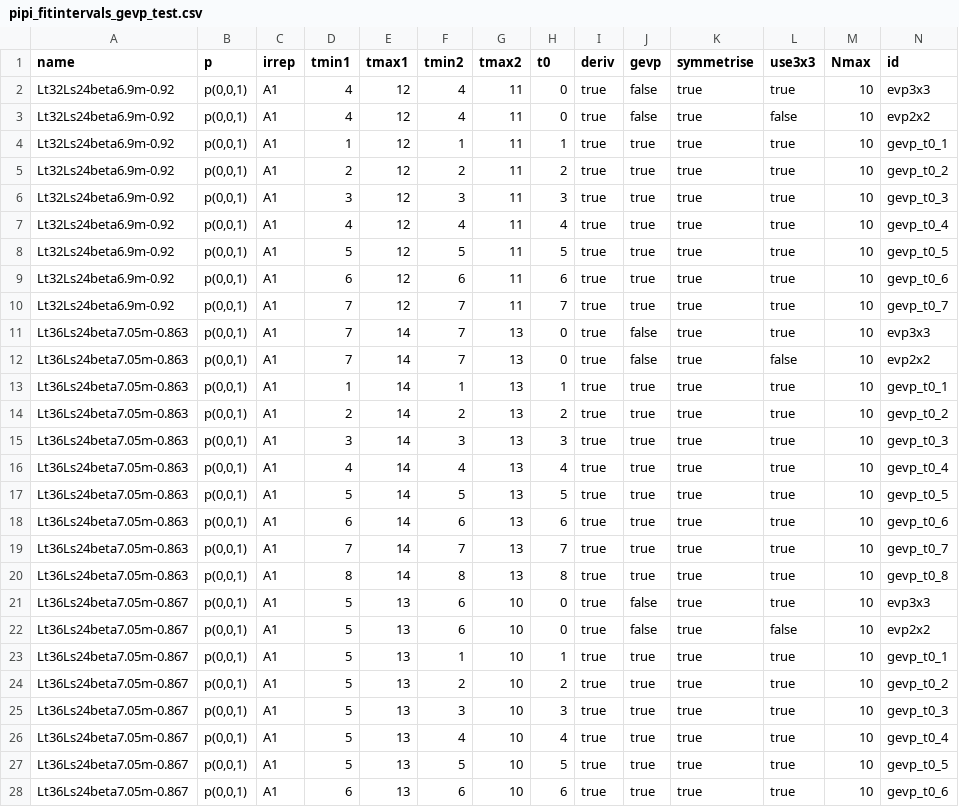
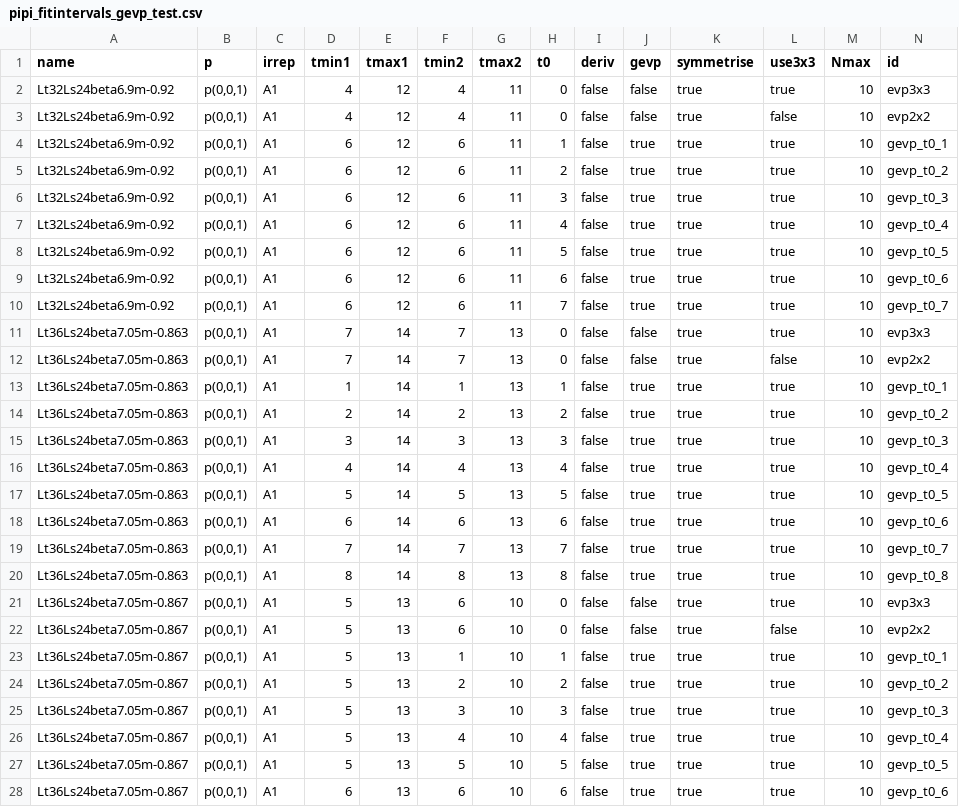
Before and after one commit to telos-collaboration/fundamental_Wilson_fermion_analysis_2026, a CSV file: metadata/pipi_fitintervals_gevp_test.csv, drawn as a sheet; only a part is shown; the diff covers the shown part only.

Commit message:
temporary fix for gevp withwith derivative and t0 < 3

```diff
--- a/metadata/pipi_fitintervals_gevp_test.csv
+++ b/metadata/pipi_fitintervals_gevp_test.csv
@@ -1,28 +1,28 @@
 name,p,irrep,tmin1,tmax1,tmin2,tmax2,t0,deriv,gevp,symmetrise,use3x3,Nmax,id
-"Lt32Ls24beta6.9m-0.92","p(0,0,1)","A1",4,12,4,11,0,true,false,true,true,10,"evp3x3"
-"Lt32Ls24beta6.9m-0.92","p(0,0,1)","A1",4,12,4,11,0,true,false,true,false,10,"evp2x2"
-"Lt32Ls24beta6.9m-0.92","p(0,0,1)","A1",1,12,1,11,1,true,true,true,true,10,"gevp_t0_1"
-"Lt32Ls24beta6.9m-0.92","p(0,0,1)","A1",2,12,2,11,2,true,true,true,true,10,"gevp_t0_2"
-"Lt32Ls24beta6.9m-0.92","p(0,0,1)","A1",3,12,3,11,3,true,true,true,true,10,"gevp_t0_3"
-"Lt32Ls24beta6.9m-0.92","p(0,0,1)","A1",4,12,4,11,4,true,true,true,true,10,"gevp_t0_4"
-"Lt32Ls24beta6.9m-0.92","p(0,0,1)","A1",5,12,5,11,5,true,true,true,true,10,"gevp_t0_5"
-"Lt32Ls24beta6.9m-0.92","p(0,0,1)","A1",6,12,6,11,6,true,true,true,true,10,"gevp_t0_6"
-"Lt32Ls24beta6.9m-0.92","p(0,0,1)","A1",7,12,7,11,7,true,true,true,true,10,"gevp_t0_7"
-"Lt36Ls24beta7.05m-0.863","p(0,0,1)","A1",7,14,7,13,0,true,false,true,true,10,"evp3x3"
-"Lt36Ls24beta7.05m-0.863","p(0,0,1)","A1",7,14,7,13,0,true,false,true,false,10,"evp2x2"
-"Lt36Ls24beta7.05m-0.863","p(0,0,1)","A1",1,14,1,13,1,true,true,true,true,10,"gevp_t0_1"
-"Lt36Ls24beta7.05m-0.863","p(0,0,1)","A1",2,14,2,13,2,true,true,true,true,10,"gevp_t0_2"
-"Lt36Ls24beta7.05m-0.863","p(0,0,1)","A1",3,14,3,13,3,true,true,true,true,10,"gevp_t0_3"
-"Lt36Ls24beta7.05m-0.863","p(0,0,1)","A1",4,14,4,13,4,true,true,true,true,10,"gevp_t0_4"
-"Lt36Ls24beta7.05m-0.863","p(0,0,1)","A1",5,14,5,13,5,true,true,true,true,10,"gevp_t0_5"
-"Lt36Ls24beta7.05m-0.863","p(0,0,1)","A1",6,14,6,13,6,true,true,true,true,10,"gevp_t0_6"
-"Lt36Ls24beta7.05m-0.863","p(0,0,1)","A1",7,14,7,13,7,true,true,true,true,10,"gevp_t0_7"
-"Lt36Ls24beta7.05m-0.863","p(0,0,1)","A1",8,14,8,13,8,true,true,true,true,10,"gevp_t0_8"
-"Lt36Ls24beta7.05m-0.867","p(0,0,1)","A1",5,13,6,10,0,true,false,true,true,10,"evp3x3"
-"Lt36Ls24beta7.05m-0.867","p(0,0,1)","A1",5,13,6,10,0,true,false,true,false,10,"evp2x2"
-"Lt36Ls24beta7.05m-0.867","p(0,0,1)","A1",5,13,1,10,1,true,true,true,true,10,"gevp_t0_1"
-"Lt36Ls24beta7.05m-0.867","p(0,0,1)","A1",5,13,2,10,2,true,true,true,true,10,"gevp_t0_2"
-"Lt36Ls24beta7.05m-0.867","p(0,0,1)","A1",5,13,3,10,3,true,true,true,true,10,"gevp_t0_3"
-"Lt36Ls24beta7.05m-0.867","p(0,0,1)","A1",5,13,4,10,4,true,true,true,true,10,"gevp_t0_4"
-"Lt36Ls24beta7.05m-0.867","p(0,0,1)","A1",5,13,5,10,5,true,true,true,true,10,"gevp_t0_5"
-"Lt36Ls24beta7.05m-0.867","p(0,0,1)","A1",6,13,6,10,6,true,true,true,true,10,"gevp_t0_6"
+"Lt32Ls24beta6.9m-0.92","p(0,0,1)","A1",4,12,4,11,0,false,false,true,true,10,"evp3x3"
+"Lt32Ls24beta6.9m-0.92","p(0,0,1)","A1",4,12,4,11,0,false,false,true,false,10,"evp2x2"
+"Lt32Ls24beta6.9m-0.92","p(0,0,1)","A1",6,12,6,11,1,false,true,true,true,10,"gevp_t0_1"
+"Lt32Ls24beta6.9m-0.92","p(0,0,1)","A1",6,12,6,11,2,false,true,true,true,10,"gevp_t0_2"
+"Lt32Ls24beta6.9m-0.92","p(0,0,1)","A1",6,12,6,11,3,false,true,true,true,10,"gevp_t0_3"
+"Lt32Ls24beta6.9m-0.92","p(0,0,1)","A1",6,12,6,11,4,false,true,true,true,10,"gevp_t0_4"
+"Lt32Ls24beta6.9m-0.92","p(0,0,1)","A1",6,12,6,11,5,false,true,true,true,10,"gevp_t0_5"
+"Lt32Ls24beta6.9m-0.92","p(0,0,1)","A1",6,12,6,11,6,false,true,true,true,10,"gevp_t0_6"
+"Lt32Ls24beta6.9m-0.92","p(0,0,1)","A1",6,12,6,11,7,false,true,true,true,10,"gevp_t0_7"
+"Lt36Ls24beta7.05m-0.863","p(0,0,1)","A1",7,14,7,13,0,false,false,true,true,10,"evp3x3"
+"Lt36Ls24beta7.05m-0.863","p(0,0,1)","A1",7,14,7,13,0,false,false,true,false,10,"evp2x2"
+"Lt36Ls24beta7.05m-0.863","p(0,0,1)","A1",1,14,1,13,1,false,true,true,true,10,"gevp_t0_1"
+"Lt36Ls24beta7.05m-0.863","p(0,0,1)","A1",2,14,2,13,2,false,true,true,true,10,"gevp_t0_2"
+"Lt36Ls24beta7.05m-0.863","p(0,0,1)","A1",3,14,3,13,3,false,true,true,true,10,"gevp_t0_3"
+"Lt36Ls24beta7.05m-0.863","p(0,0,1)","A1",4,14,4,13,4,false,true,true,true,10,"gevp_t0_4"
+"Lt36Ls24beta7.05m-0.863","p(0,0,1)","A1",5,14,5,13,5,false,true,true,true,10,"gevp_t0_5"
+"Lt36Ls24beta7.05m-0.863","p(0,0,1)","A1",6,14,6,13,6,false,true,true,true,10,"gevp_t0_6"
+"Lt36Ls24beta7.05m-0.863","p(0,0,1)","A1",7,14,7,13,7,false,true,true,true,10,"gevp_t0_7"
+"Lt36Ls24beta7.05m-0.863","p(0,0,1)","A1",8,14,8,13,8,false,true,true,true,10,"gevp_t0_8"
+"Lt36Ls24beta7.05m-0.867","p(0,0,1)","A1",5,13,6,10,0,false,false,true,true,10,"evp3x3"
+"Lt36Ls24beta7.05m-0.867","p(0,0,1)","A1",5,13,6,10,0,false,false,true,false,10,"evp2x2"
+"Lt36Ls24beta7.05m-0.867","p(0,0,1)","A1",5,13,1,10,1,false,true,true,true,10,"gevp_t0_1"
+"Lt36Ls24beta7.05m-0.867","p(0,0,1)","A1",5,13,2,10,2,false,true,true,true,10,"gevp_t0_2"
+"Lt36Ls24beta7.05m-0.867","p(0,0,1)","A1",5,13,3,10,3,false,true,true,true,10,"gevp_t0_3"
+"Lt36Ls24beta7.05m-0.867","p(0,0,1)","A1",5,13,4,10,4,false,true,true,true,10,"gevp_t0_4"
+"Lt36Ls24beta7.05m-0.867","p(0,0,1)","A1",5,13,5,10,5,false,true,true,true,10,"gevp_t0_5"
+"Lt36Ls24beta7.05m-0.867","p(0,0,1)","A1",6,13,6,10,6,false,true,true,true,10,"gevp_t0_6"
```
Also changed, not shown: 2 edited cells elsewhere in this file, 2 other files.
